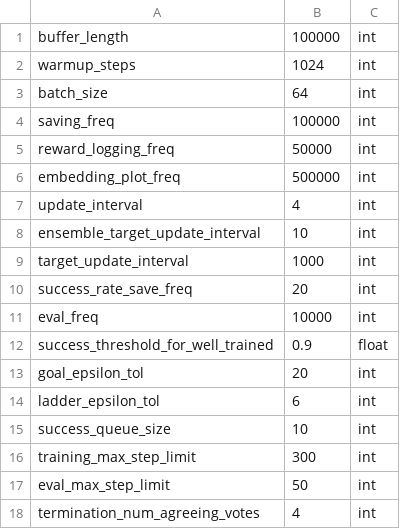
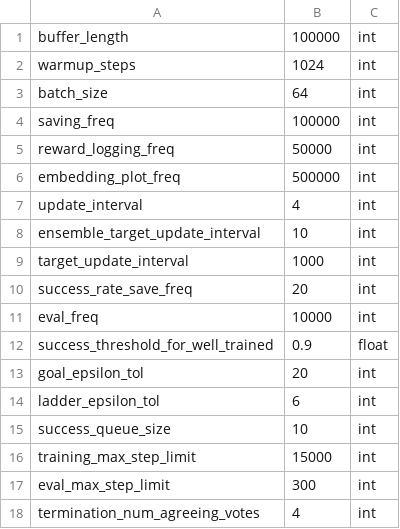
Before and after one commit to zhouzypaul/policy-transfer-lifelong-rl, a CSV file: hyperparams/atari.csv, drawn as a sheet.

Commit message:
[BUGFIX] AgentWrapper should precede any wrappers because it has 'needs_reset'; fix eval the training timeout hyperparam because theyare steps instead of frames

```diff
--- a/hyperparams/atari.csv
+++ b/hyperparams/atari.csv
@@ -15,4 +15,4 @@ ladder_epsilon_tol,6,int
 success_queue_size,10,int
-training_max_step_limit,300,int
-eval_max_step_limit,50,int
+training_max_step_limit,15000,int
+eval_max_step_limit,300,int
 termination_num_agreeing_votes,4,int
```
Also changed, not shown: 3 other files.
